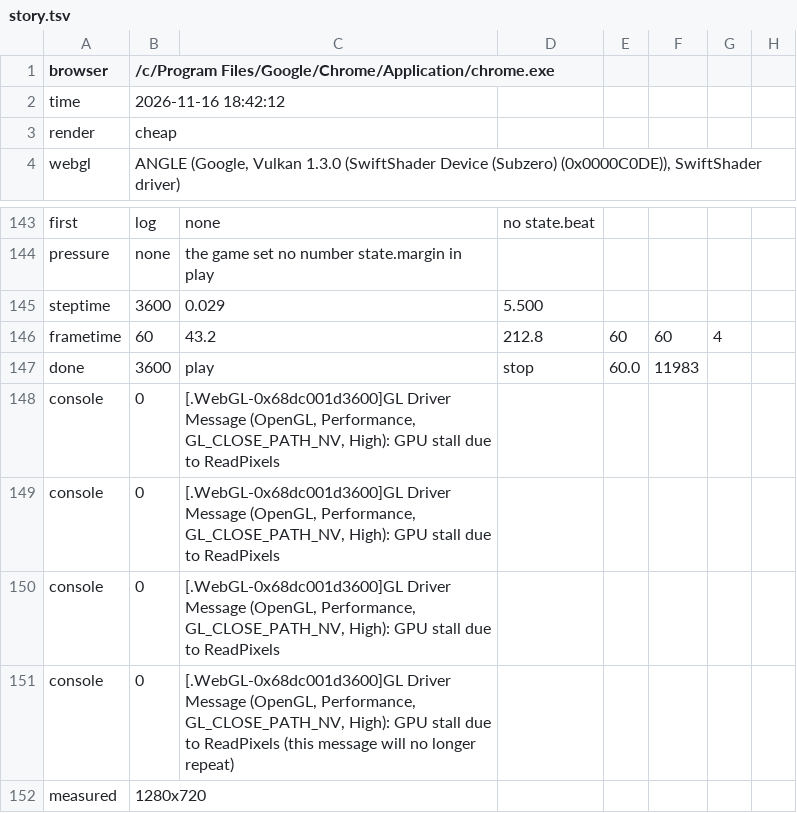
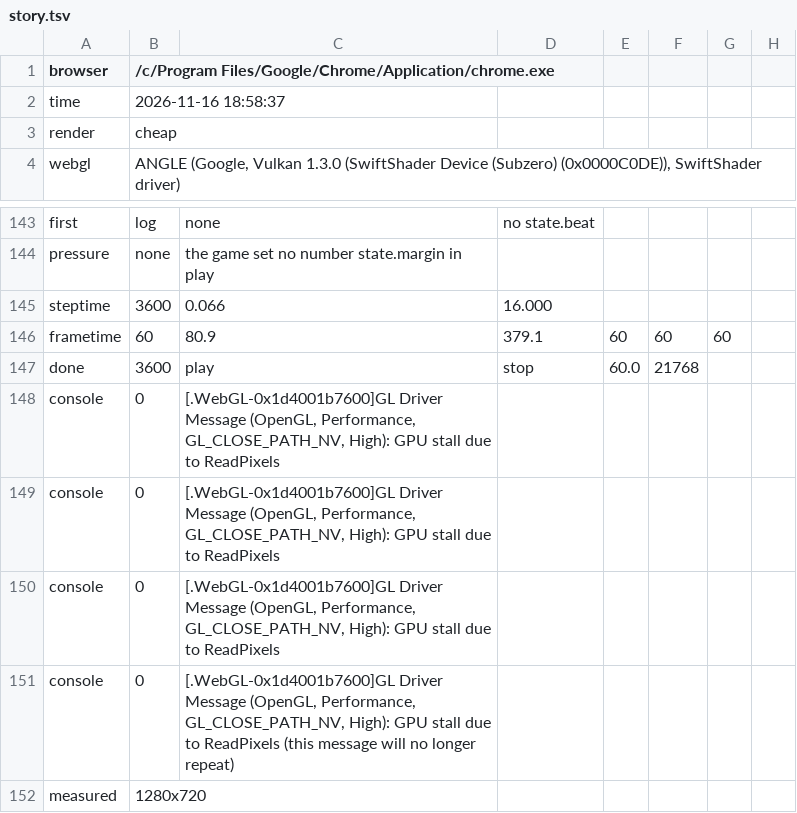
Before and after one commit to hgbao85/cotyphu, a TSV file: production/qa/evidence/grow-ty-phu-dat-viet/story.tsv, drawn as a sheet; only a part is shown, gaps mark what is left out.

```diff
--- a/production/qa/evidence/grow-ty-phu-dat-viet/story.tsv
+++ b/production/qa/evidence/grow-ty-phu-dat-viet/story.tsv
@@ -1,3 +1,3 @@
 browser	/c/Program Files/Google/Chrome/Application/chrome.exe
-time	2026-11-16 18:42:12
+time	2026-11-16 18:58:37
 render	cheap
@@ -144,9 +144,9 @@ first	log	none	no state.beat
 pressure	none	the game set no number state.margin in play
-steptime	3600	0.029	5.500
-frametime	60	43.2	212.8	60	60	4
-done	3600	play	stop	60.0	11983
-console	0	[.WebGL-0x68dc001d3600]GL Driver Message (OpenGL, Performance, GL_CLOSE_PATH_NV, High): GPU stall due to ReadPixels
-console	0	[.WebGL-0x68dc001d3600]GL Driver Message (OpenGL, Performance, GL_CLOSE_PATH_NV, High): GPU stall due to ReadPixels
-console	0	[.WebGL-0x68dc001d3600]GL Driver Message (OpenGL, Performance, GL_CLOSE_PATH_NV, High): GPU stall due to ReadPixels
-console	0	[.WebGL-0x68dc001d3600]GL Driver Message (OpenGL, Performance, GL_CLOSE_PATH_NV, High): GPU stall due to ReadPixels (this message will no longer repeat)
+steptime	3600	0.066	16.000
+frametime	60	80.9	379.1	60	60	60
+done	3600	play	stop	60.0	21768
+console	0	[.WebGL-0x1d4001b7600]GL Driver Message (OpenGL, Performance, GL_CLOSE_PATH_NV, High): GPU stall due to ReadPixels
+console	0	[.WebGL-0x1d4001b7600]GL Driver Message (OpenGL, Performance, GL_CLOSE_PATH_NV, High): GPU stall due to ReadPixels
+console	0	[.WebGL-0x1d4001b7600]GL Driver Message (OpenGL, Performance, GL_CLOSE_PATH_NV, High): GPU stall due to ReadPixels
+console	0	[.WebGL-0x1d4001b7600]GL Driver Message (OpenGL, Performance, GL_CLOSE_PATH_NV, High): GPU stall due to ReadPixels (this message will no longer repeat)
 measured	1280x720
```
Also changed, not shown: 1 other file.
